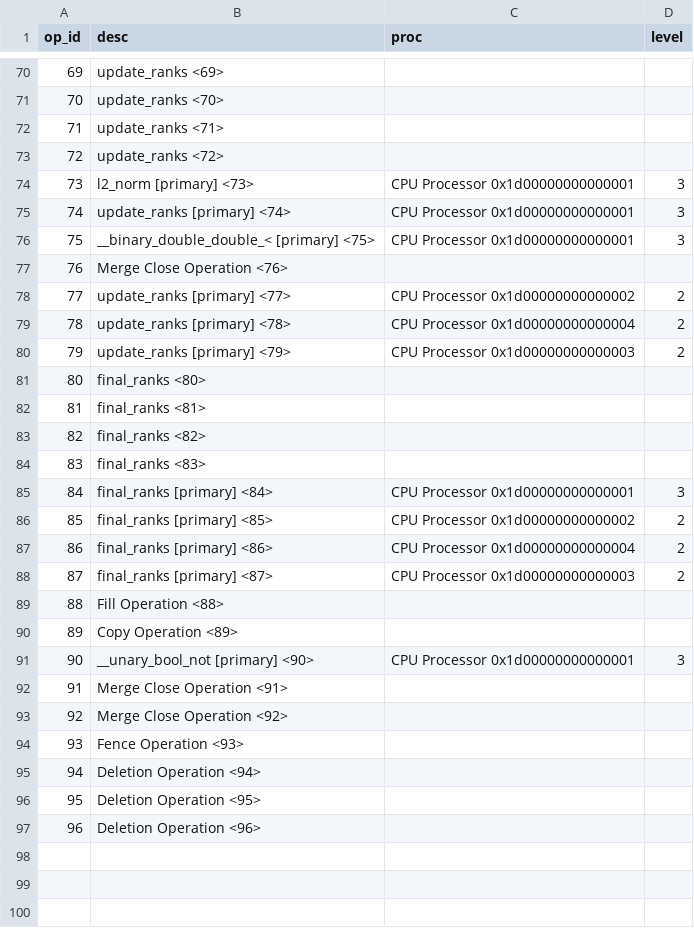
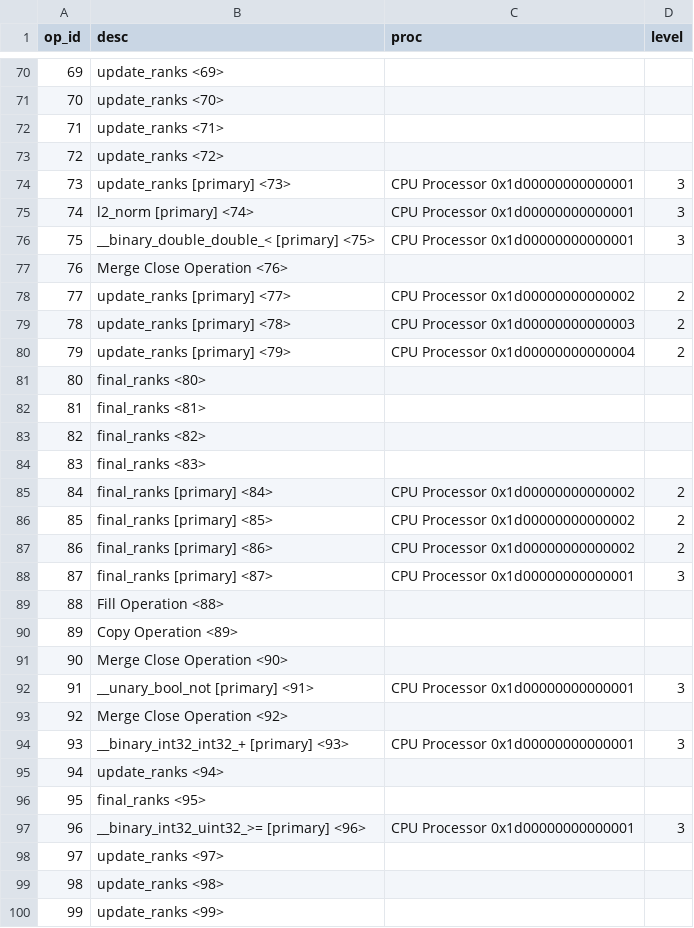
Before and after one commit to voomhi/parellism-locality-lab, a TSV file: lab3/profile/schem1_prof/legion_prof_ops.tsv, drawn as a sheet; only a part is shown, gaps mark what is left out; removed rows and columns are numbered as before the commit, all else as after; the diff covers the shown part only; the diff names each change by its address in the sheet, - before the commit and + after, or states it on an @@ line.

```diff
--- a/lab3/profile/schem1_prof/legion_prof_ops.tsv
+++ b/lab3/profile/schem1_prof/legion_prof_ops.tsv
-B74 (desc): l2_norm [primary] <73>
+B74 (desc): update_ranks [primary] <73>
-B75 (desc): update_ranks [primary] <74>
+B75 (desc): l2_norm [primary] <74>
-C79 (proc): CPU Processor 0x1d00000000000004
+C79 (proc): CPU Processor 0x1d00000000000003
-C80 (proc): CPU Processor 0x1d00000000000003
+C80 (proc): CPU Processor 0x1d00000000000004
-C85 (proc): CPU Processor 0x1d00000000000001
+C85 (proc): CPU Processor 0x1d00000000000002
-D85 (level): 3
+D85 (level): 2
-C87 (proc): CPU Processor 0x1d00000000000004
+C87 (proc): CPU Processor 0x1d00000000000002
-C88 (proc): CPU Processor 0x1d00000000000003
+C88 (proc): CPU Processor 0x1d00000000000001
-D88 (level): 2
+D88 (level): 3
+row 91: 90 | Merge Close Operation <90>
@@ column A (op_id) renumbered between rows 92 and 99 @@
-B92 (desc): __unary_bool_not [primary] <90>
+B92 (desc): __unary_bool_not [primary] <91>
-row 92: 91 | Merge Close Operation <91>
+row 94: 93 | __binary_int32_int32_+ [primary] <93> | CPU Processor 0x1d00000000000001 | 3
-B95 (desc): Fence Operation <93>
+B95 (desc): update_ranks <94>
-B96 (desc): Deletion Operation <94>
+B96 (desc): final_ranks <95>
+row 97: 96 | __binary_int32_uint32_>= [primary] <96> | CPU Processor 0x1d00000000000001 | 3
-B98 (desc): Deletion Operation <95>
+B98 (desc): update_ranks <97>
-B99 (desc): Deletion Operation <96>
+B99 (desc): update_ranks <98>
+row 100: 99 | update_ranks <99>
```
Also changed, not shown: 25 added rows and 24 edited cells elsewhere in this file, lab3/profile/schem1_prof/tsv/0 (Utility)_util.tsv, lab3/profile/schem1_prof/tsv/None.tsv, 17 other files.
